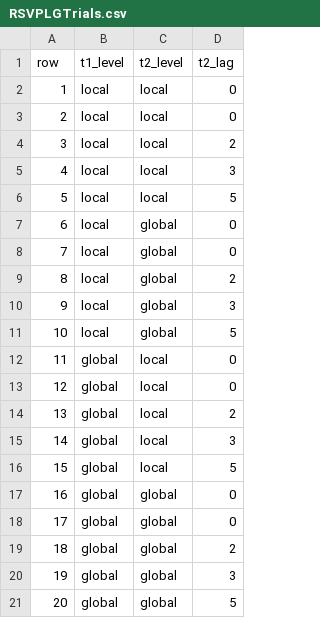
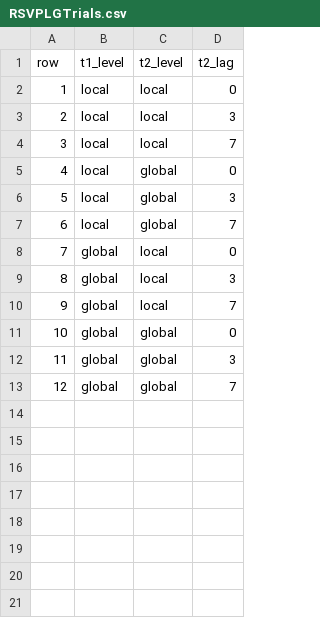
Before and after one commit to fencsik/rsvp-lg, a CSV file: RSVPLGTrials.csv, drawn as a sheet; removed rows and columns are numbered as before the commit, all else as after; the diff names each change by its address in the sheet, - before the commit and + after, or states it on an @@ line.

Commit message:
Switch to new design
T2 lags are now 0, 3, or 7, with 0 indicating no T2.

```diff
--- a/RSVPLGTrials.csv
+++ b/RSVPLGTrials.csv
-row 3: 2 | local | local | 0
-row 4: 3 | local | local | 2
@@ column A (row) renumbered from row 3 down @@
-D4 (t2_lag): 5
+D4 (t2_lag): 7
-row 8: 7 | local | global | 0
-row 9: 8 | local | global | 2
-D7 (t2_lag): 5
+D7 (t2_lag): 7
-row 13: 12 | global | local | 0
-row 14: 13 | global | local | 2
-D10 (t2_lag): 5
+D10 (t2_lag): 7
-row 18: 17 | global | global | 0
-row 19: 18 | global | global | 2
-D13 (t2_lag): 5
+D13 (t2_lag): 7
```
